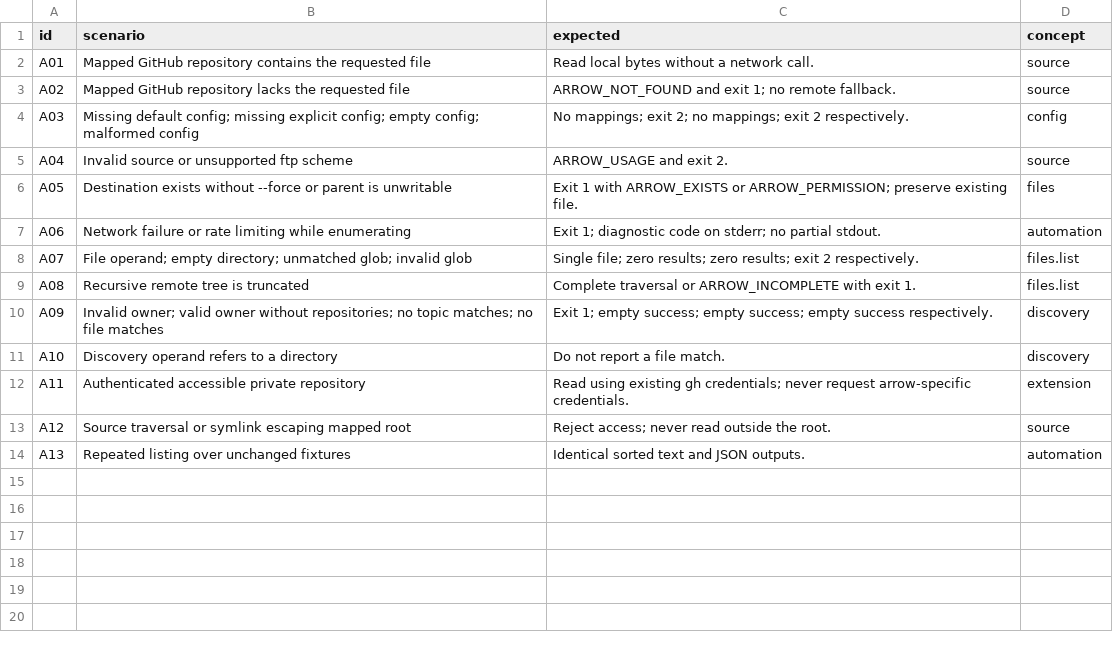
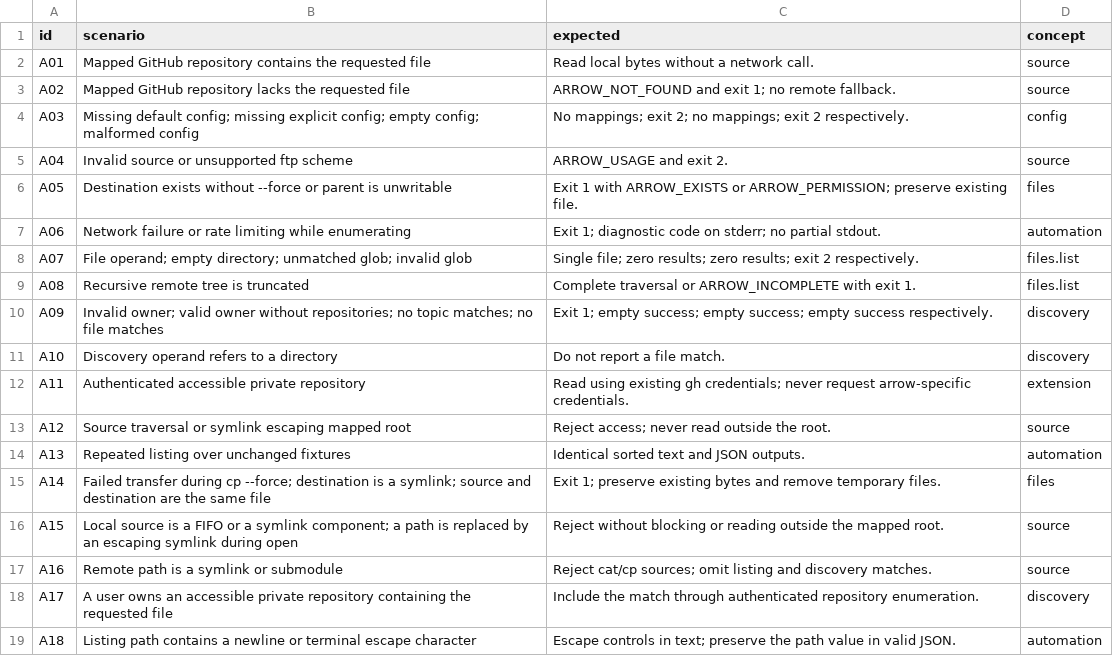
Before and after one commit to flarebyte/gh-arrow, a CSV file: doc/design-meta/examples/acceptance.csv, drawn as a sheet; the diff names each change by its address in the sheet, - before the commit and + after, or states it on an @@ line.

```diff
--- a/doc/design-meta/examples/acceptance.csv
+++ b/doc/design-meta/examples/acceptance.csv
+row 15: A14 | Failed transfer during cp --force; destination is a symlink; source and destination are the same file | Exit 1; preserve existing bytes and remove temporary files. | files
+row 16: A15 | Local source is a FIFO or a symlink component; a path is replaced by an escaping symlink during open | Reject without blocking or reading outside the mapped root. | source
+row 17: A16 | Remote path is a symlink or submodule | Reject cat/cp sources; omit listing and discovery matches. | source
+row 18: A17 | A user owns an accessible private repository containing the requested file | Include the match through authenticated repository enumeration. | discovery
+row 19: A18 | Listing path contains a newline or terminal escape character | Escape controls in text; preserve the path value in valid JSON. | automation
```
Also changed, not shown: doc/design-meta/examples/commands.csv, doc/design-meta/examples/decisions.csv, 24 other files.
